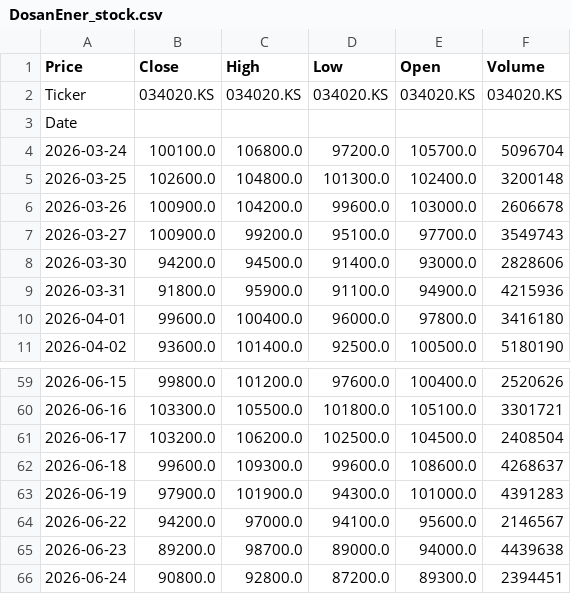
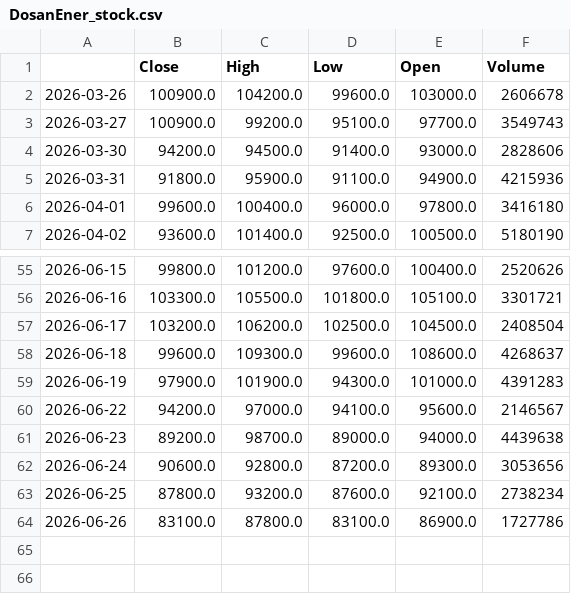
Before and after one commit to ihakjin125/finance_ai, a CSV file: data/DosanEner_stock.csv, drawn as a sheet; only a part is shown, gaps mark what is left out.

```diff
--- a/data/DosanEner_stock.csv
+++ b/data/DosanEner_stock.csv
@@ -1,6 +1,2 @@
-Price,Close,High,Low,Open,Volume
-Ticker,034020.KS,034020.KS,034020.KS,034020.KS,034020.KS
-Date,,,,,
-2026-03-24,100100.0,106800.0,97200.0,105700.0,5096704
-2026-03-25,102600.0,104800.0,101300.0,102400.0,3200148
+,Close,High,Low,Open,Volume
 2026-03-26,100900.0,104200.0,99600.0,103000.0,2606678
@@ -65,2 +61,4 @@ Date,,,,,
 2026-06-23,89200.0,98700.0,89000.0,94000.0,4439638
-2026-06-24,90800.0,92800.0,87200.0,89300.0,2394451
+2026-06-24,90600.0,92800.0,87200.0,89300.0,3053656
+2026-06-25,87800.0,93200.0,87600.0,92100.0,2738234
+2026-06-26,83100.0,87800.0,83100.0,86900.0,1727786
```
Also changed, not shown: data/Kodex200_stock.csv, data/SKHynix_stock.csv, 3 other files.
